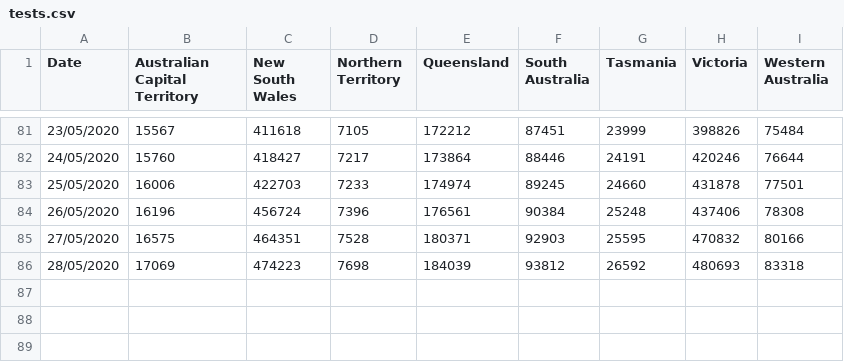
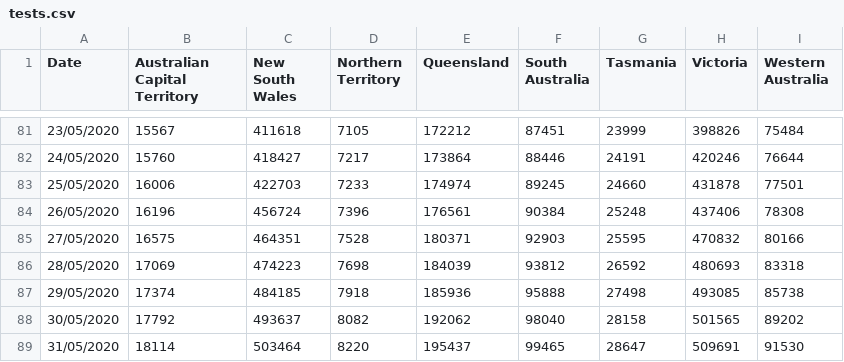
Before and after one commit to rayshell-sudo/covid19, a CSV file: tests.csv, drawn as a sheet; only a part is shown, gaps mark what is left out.

Commit message:
Update tests.csv

```diff
--- a/tests.csv
+++ b/tests.csv
@@ -86 +86,4 @@
 28/05/2020,17069,474223,7698,184039,93812,26592,480693,83318
+29/05/2020,17374,484185,7918,185936,95888,27498,493085,85738
+30/05/2020,17792,493637,8082,192062,98040,28158,501565,89202
+31/05/2020,18114,503464,8220,195437,99465,28647,509691,91530
```
